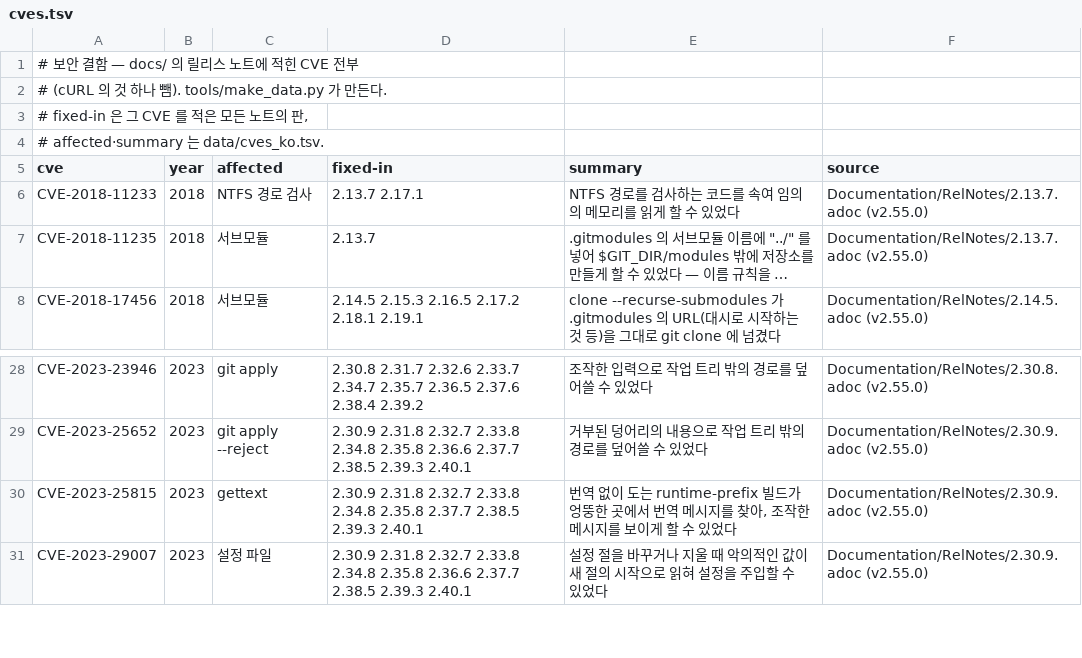
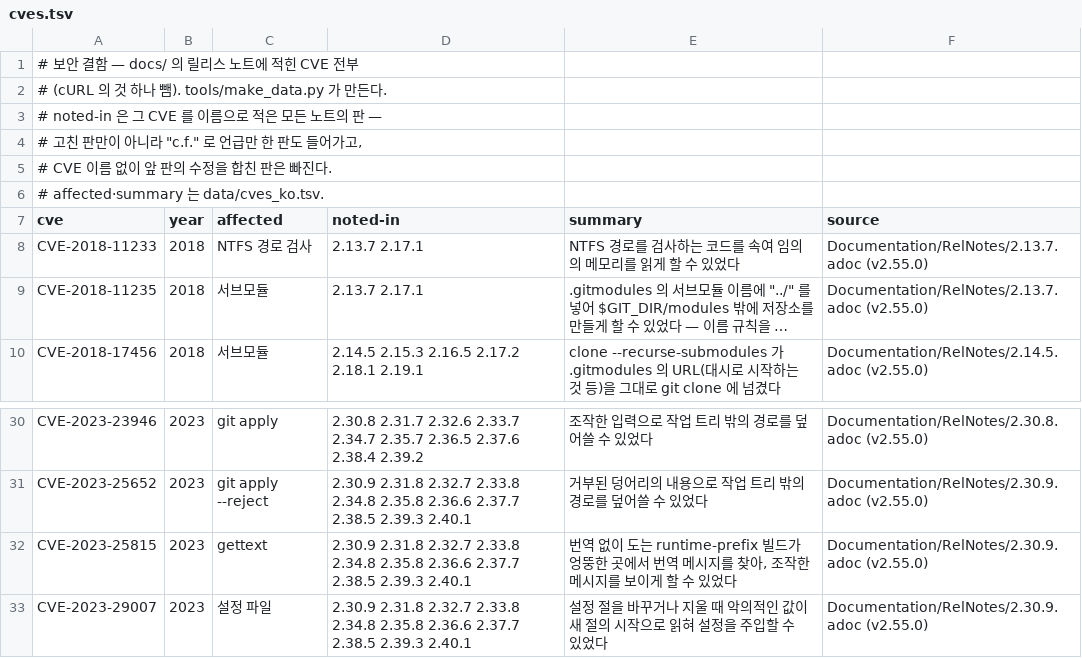
Before and after one commit to chobocho/treasure_house, a TSV file: git/data/cves.tsv, drawn as a sheet; only a part is shown, gaps mark what is left out; long unchanged cells end in …; addresses are those after the commit; the diff names each change by its address in the sheet, - before the commit and + after, or states it on an @@ line.

```diff
--- a/git/data/cves.tsv
+++ b/git/data/cves.tsv
-A3 (cve): # fixed-in 은 그 CVE 를 적은 모든 노트의 판,
+A3 (cve): # noted-in 은 그 CVE 를 이름으로 적은 모든 노트의 판 —
+row 4: # 고친 판만이 아니라 "c.f." 로 언급만 한 판도 들어가고,
+row 5: # CVE 이름 없이 앞 판의 수정을 합친 판은 빠진다.
-D7: fixed-in
+D7: noted-in
-D9 (noted-in): 2.13.7
+D9 (noted-in): 2.13.7 2.17.1
-D32 (noted-in): …2.34.8 2.35.8 2.37.7 2.38.5…
+D32 (noted-in): …2.34.8 2.35.8 2.36.6 2.37.7 2.38.5…
```
Also changed, not shown: git/data/events.tsv, git/data/formats.tsv, 56 other files.
